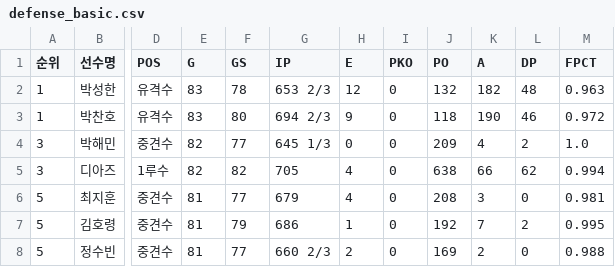
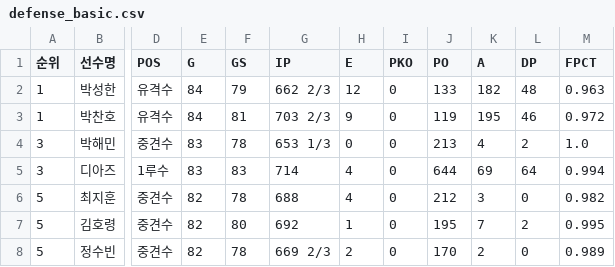
Before and after one commit to yruserious/kbo-fangraphs-v4, a CSV file: data_raw/2026_kbo_official/defense_basic.csv, drawn as a sheet; only a part is shown, gaps mark what is left out; the diff covers the shown part only; the diff names each change by its address in the sheet, - before the commit and + after, or states it on an @@ line.

```diff
--- a/data_raw/2026_kbo_official/defense_basic.csv
+++ b/data_raw/2026_kbo_official/defense_basic.csv
-E2:E3 (G): 83
+E2:E3 (G): 84
-F2 (GS): 78
+F2 (GS): 79
-G2 (IP): 653 2/3
+G2 (IP): 662 2/3
-J2 (PO): 132
+J2 (PO): 133
-F3 (GS): 80
+F3 (GS): 81
-G3 (IP): 694 2/3
+G3 (IP): 703 2/3
-J3 (PO): 118
+J3 (PO): 119
-K3 (A): 190
+K3 (A): 195
-E4:E5 (G): 82
+E4:E5 (G): 83
-F4 (GS): 77
+F4 (GS): 78
-G4 (IP): 645 1/3
+G4 (IP): 653 1/3
-J4 (PO): 209
+J4 (PO): 213
-F5 (GS): 82
+F5 (GS): 83
-G5 (IP): 705
+G5 (IP): 714
-J5 (PO): 638
+J5 (PO): 644
-K5 (A): 66
+K5 (A): 69
-L5 (DP): 62
+L5 (DP): 64
-E6:E8 (G): 81
+E6:E8 (G): 82
-F6 (GS): 77
+F6 (GS): 78
-G6 (IP): 679
+G6 (IP): 688
-J6 (PO): 208
+J6 (PO): 212
-M6 (FPCT): 0.981
+M6 (FPCT): 0.982
-F7 (GS): 79
+F7 (GS): 80
-G7 (IP): 686
+G7 (IP): 692
-J7 (PO): 192
+J7 (PO): 195
-F8 (GS): 77
+F8 (GS): 78
-G8 (IP): 660 2/3
+G8 (IP): 669 2/3
-J8 (PO): 169
+J8 (PO): 170
-M8 (FPCT): 0.988
+M8 (FPCT): 0.989
```
Also changed, not shown: 1 added row, 1 removed row and 111 edited cells elsewhere in this file, data_raw/2026_kbo_official/hitter_basic1.csv, data_raw/2026_kbo_official/hitter_basic2.csv, 2 other files.
